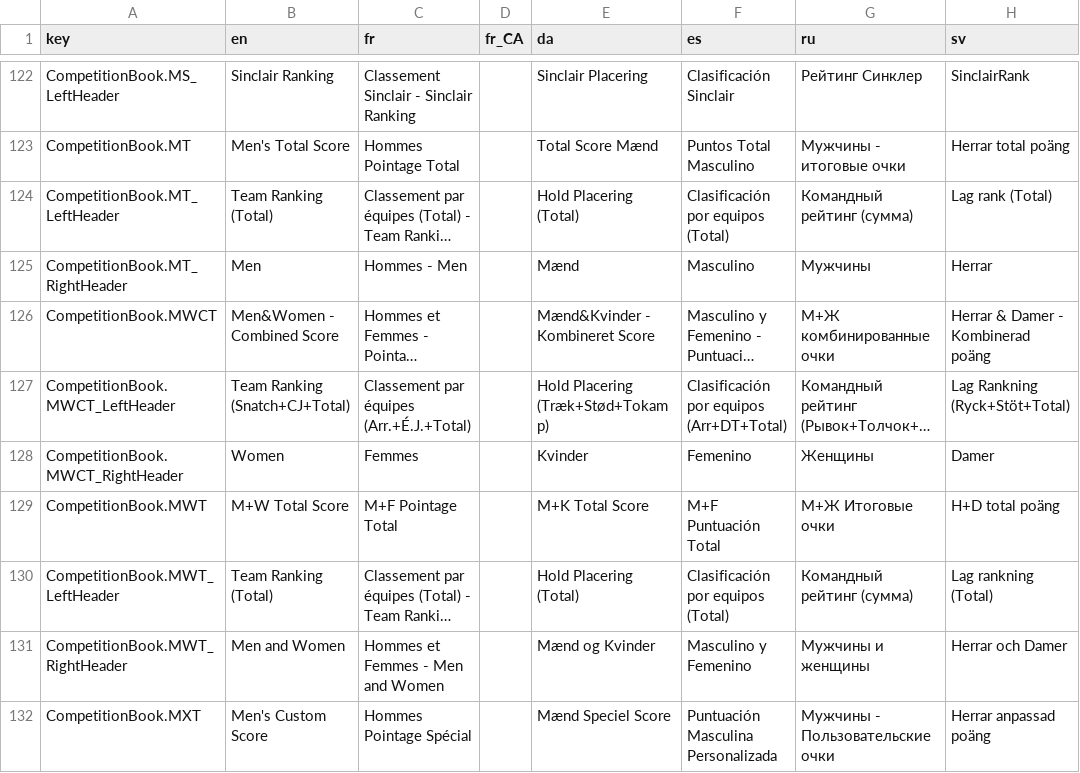
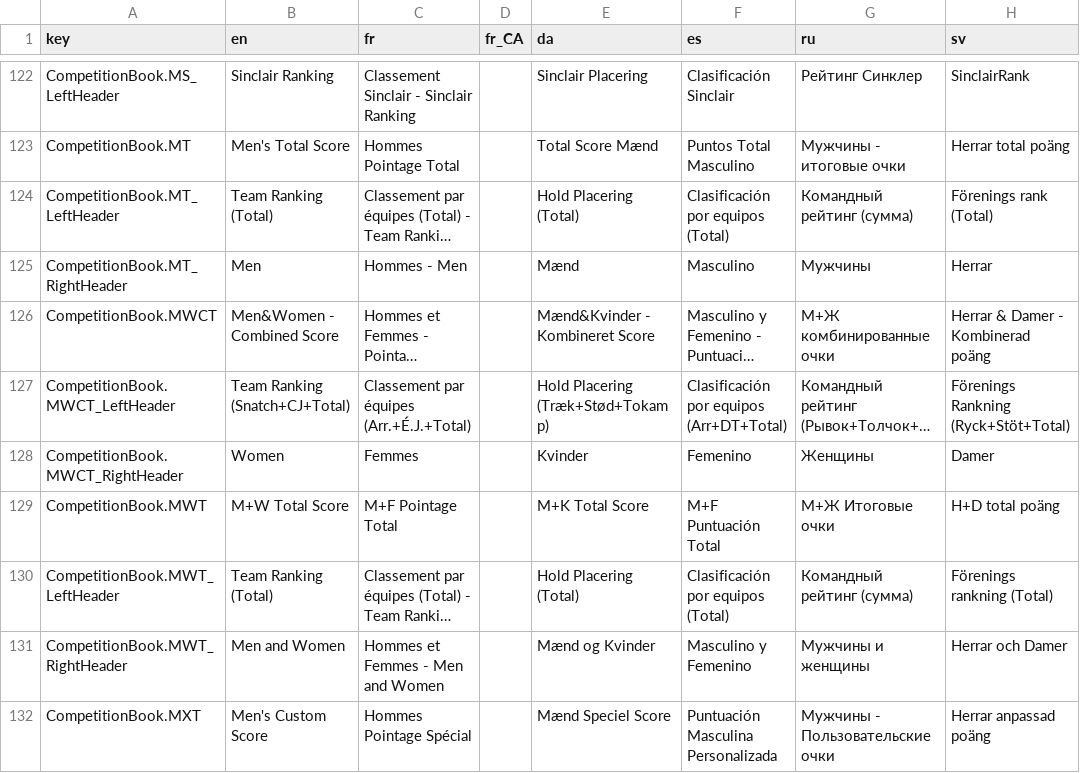
Before and after one commit to jflamy/owlcms4, a CSV file: owlcms/src/main/resources/i18n/translation4.csv, drawn as a sheet; only a part is shown, gaps mark what is left out; long unchanged cells end in …; the diff covers the shown part only; the diff names each change by its address in the sheet, - before the commit and + after, or states it on an @@ line.

Commit message:
Swedish translation update

```diff
--- a/owlcms/src/main/resources/i18n/translation4.csv
+++ b/owlcms/src/main/resources/i18n/translation4.csv
-H124 (sv): Lag rank (Total)
+H124 (sv): Förenings rank (Total)
-H127 (sv): Lag Rankning (Ryck+Stöt+Total)
+H127 (sv): Förenings Rankning (Ryck+Stöt+Total)
-H130 (sv): Lag rankning (Total)
+H130 (sv): Förenings rankning (Total)
```
Also changed, not shown: 21 edited cells elsewhere in this file.
